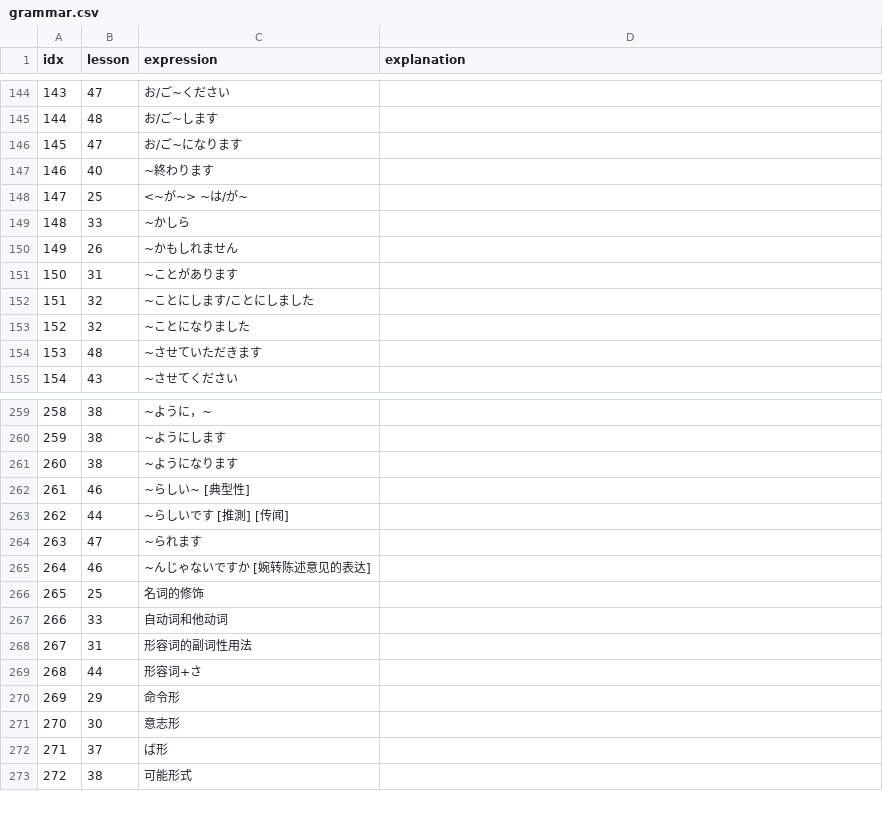
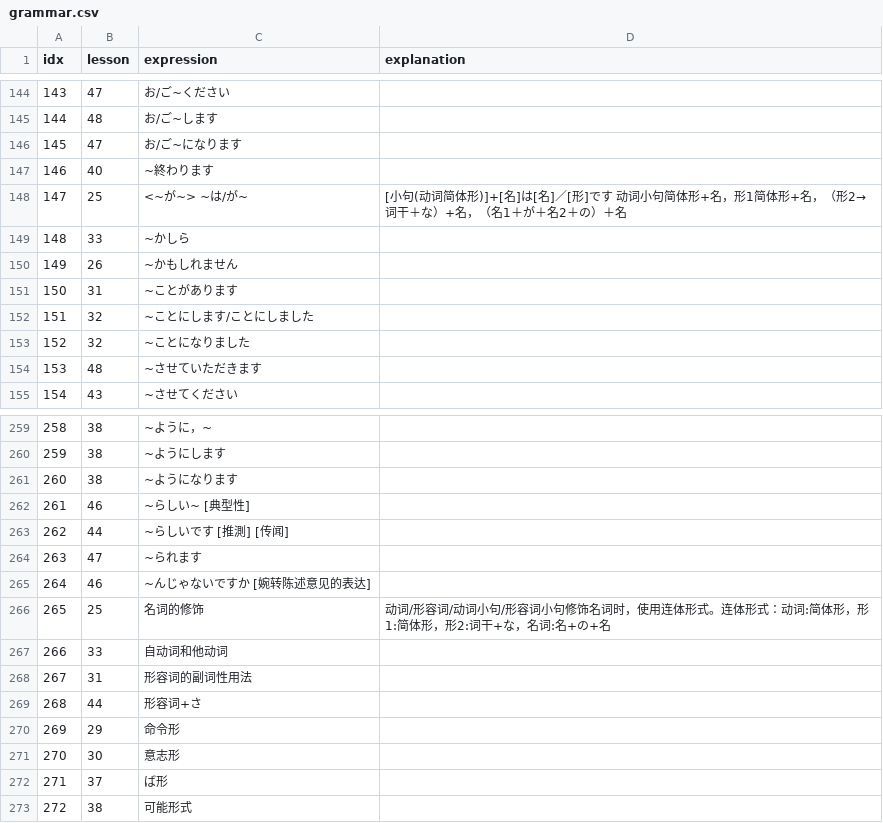
Before and after one commit to wizicer/LearnJapan, a CSV file: _data/grammar.csv, drawn as a sheet; only a part is shown, gaps mark what is left out.

Commit message:
lesson 25

```diff
--- a/_data/grammar.csv
+++ b/_data/grammar.csv
@@ -147,3 +147,3 @@ idx,lesson,expression,explanation
 146 , 40 , ~終わります                                ,
-147 , 25 , <~が~> ~は/が~                             ,
+147 , 25 , <~が~> ~は/が~                             , [小句(动词简体形)]+[名]は[名]／[形]です 动词小句简体形+名，形1简体形+名，（形2→词干＋な）+名，（名1＋が＋名2＋の）＋名
 148 , 33 , ~かしら                                    ,
@@ -265,3 +265,3 @@ idx,lesson,expression,explanation
 264 , 46 , ~んじゃないですか [婉转陈述意见的表达]     ,
-265 , 25 , 名词的修饰                                 ,
+265 , 25 , 名词的修饰                                 , 动词/形容词/动词小句/形容词小句修饰名词时，使用连体形式。连体形式：动词:简体形，形1:简体形，形2:词干+な，名词:名+の+名
 266 , 33 , 自动词和他动词                             ,
```
Also changed, not shown: _data/words.csv, 2 other files.
